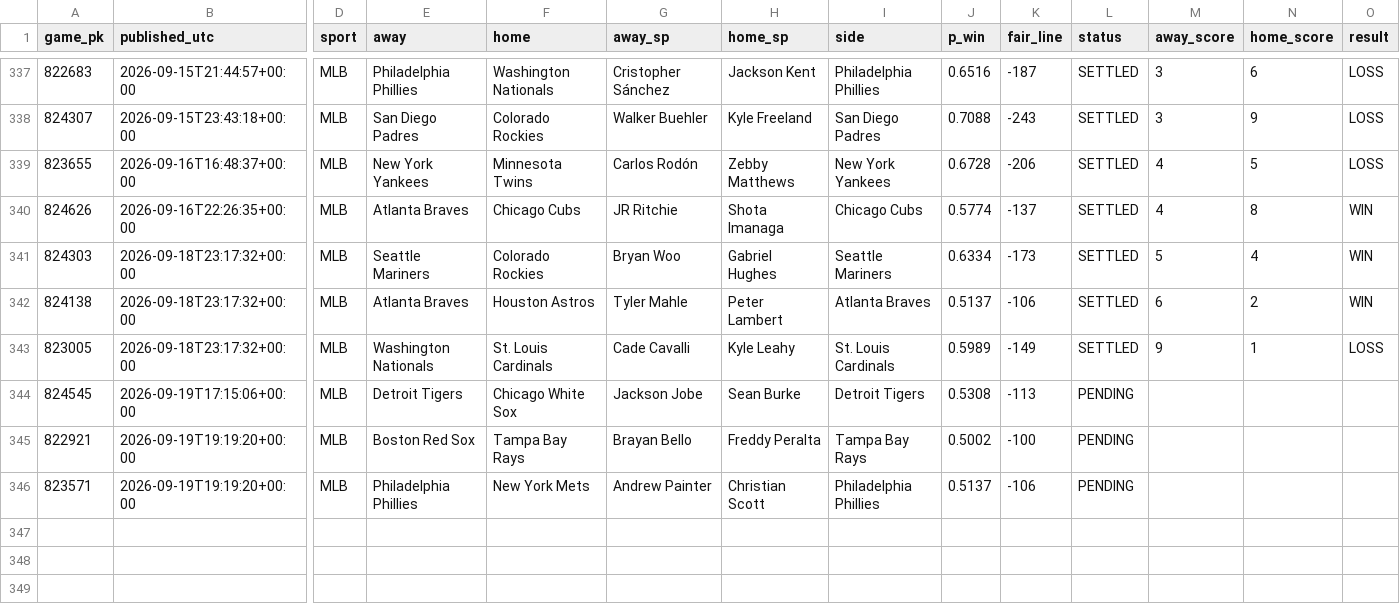
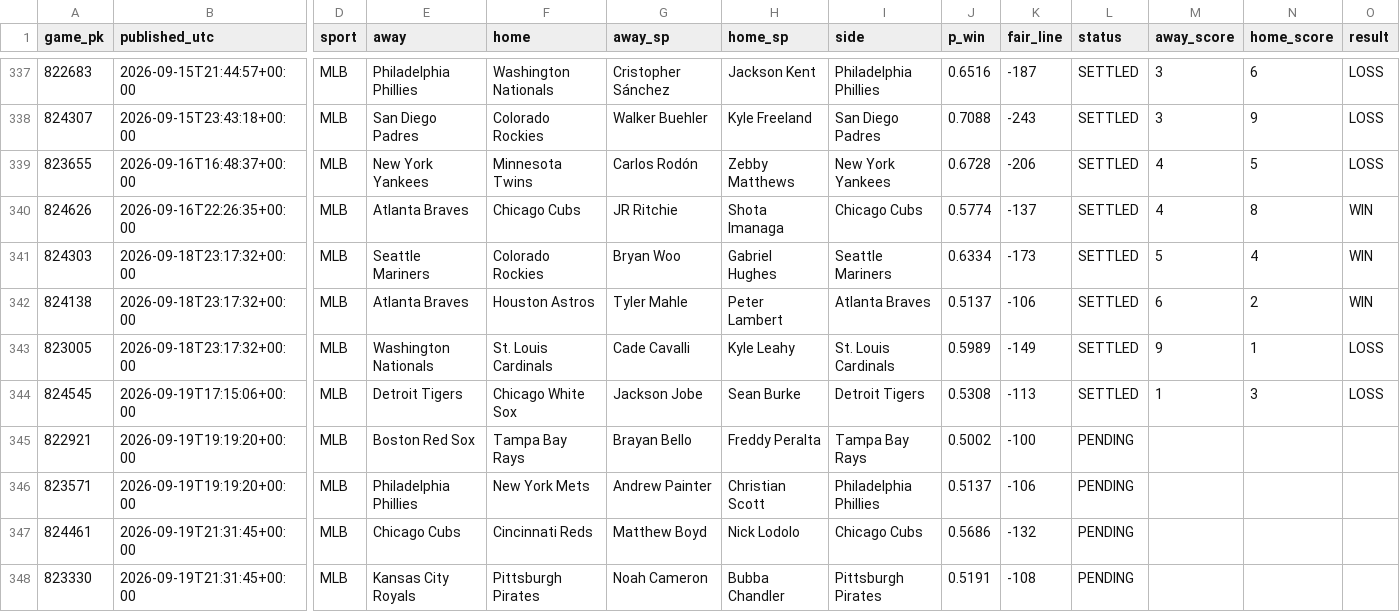
Before and after one commit to 2542609ontarioinc-wq/PickHub, a CSV file: ledger.csv, drawn as a sheet; only a part is shown, gaps mark what is left out; rows hold the shown columns only; the diff names each change by its address in the sheet, - before the commit and + after, or states it on an @@ line.

```diff
--- a/ledger.csv
+++ b/ledger.csv
-L344 (status): PENDING
+L344 (status): SETTLED
-M344 (away_score): (empty)
+M344 (away_score): 1
-N344 (home_score): (empty)
+N344 (home_score): 3
-O344 (result): (empty)
+O344 (result): LOSS
+row 347: 824461 | 2026-09-19T21:31:45+00:00 | MLB | Chicago Cubs | Cincinnati Reds | Matthew Boyd | Nick Lodolo | Chicago Cubs | 0.5686 | -132 | PENDING
+row 348: 823330 | 2026-09-19T21:31:45+00:00 | MLB | Kansas City Royals | Pittsburgh Pirates | Noah Cameron | Bubba Chandler | Pittsburgh Pirates | 0.5191 | -108 | PENDING
```
Also changed, not shown: 2 other files.
